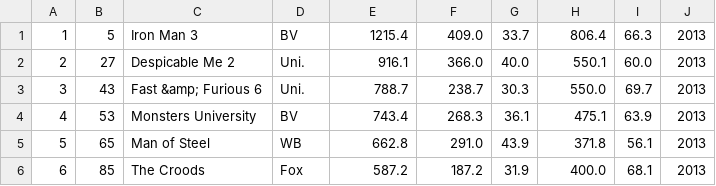
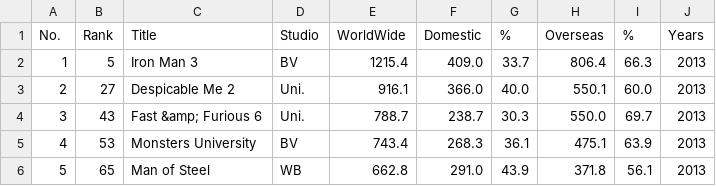
Before and after one commit to kwhmp/movie_app, a CSV file: db/data/all_time.csv, drawn as a sheet; only a part is shown; the shorter side is filled out with more unchanged rows; the diff names each change by its address in the sheet, - before the commit and + after, or states it on an @@ line.

Commit message:
Update all_time.csv

```diff
--- a/db/data/all_time.csv
+++ b/db/data/all_time.csv
+row 1: No. | Rank | Title | Studio | WorldWide | Domestic | % | Overseas | % | Years
```
